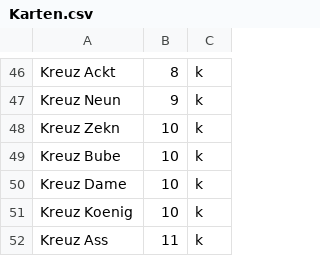
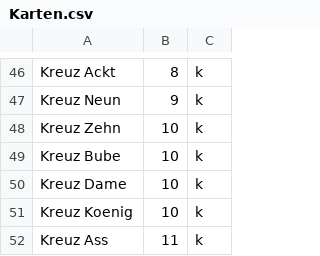
Before and after one commit to lennardwlk/BlackJack, a CSV file: Karten.csv, drawn as a sheet; only a part is shown, gaps mark what is left out.

Commit message:
Tippfehler korrigiert

```diff
--- a/Karten.csv
+++ b/Karten.csv
@@ -47,3 +47,3 @@ Kreuz Ackt,8,k
 Kreuz Neun,9,k
-Kreuz Zekn,10,k
+Kreuz Zehn,10,k
 Kreuz Bube,10,k
```
